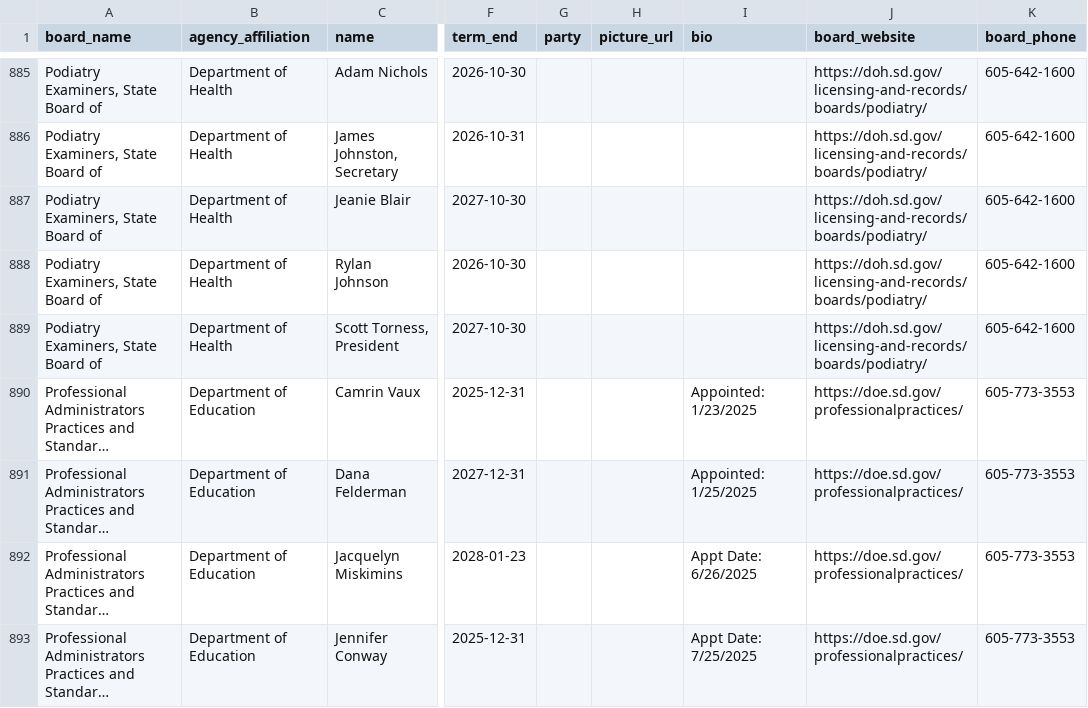
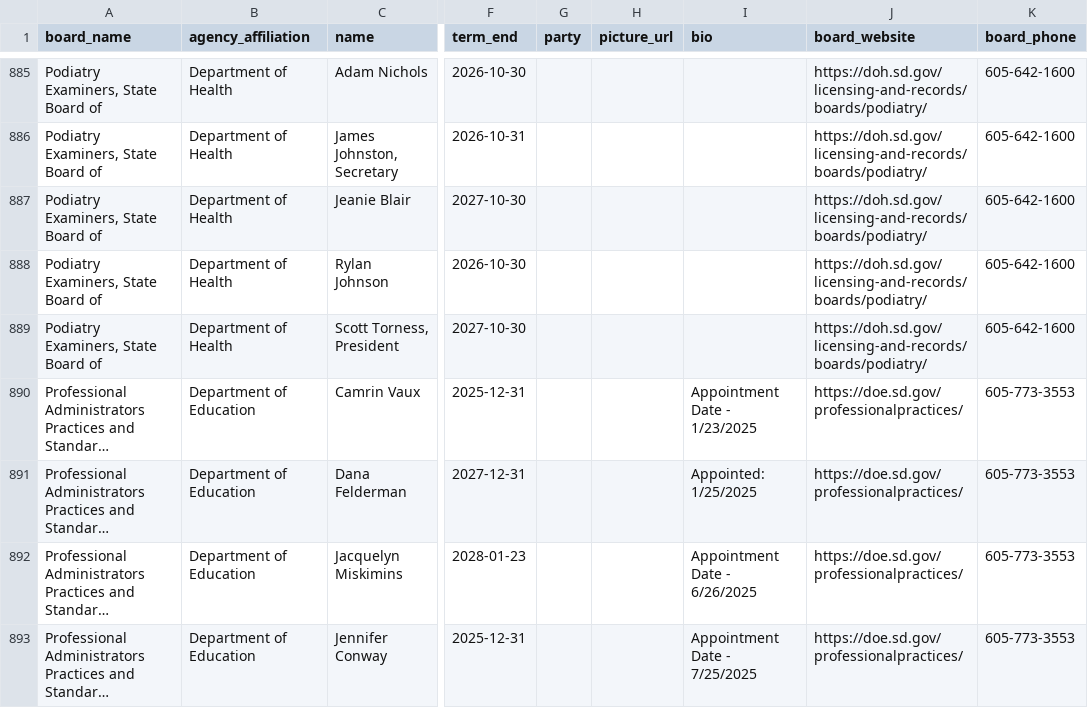
Before and after one commit to cjwinchester/south-dakota-boards-commissions, a CSV file: south-dakota-boards-and-commission-members.csv, drawn as a sheet; only a part is shown, gaps mark what is left out; long unchanged cells end in …; the diff covers the shown part only; the diff names each change by its address in the sheet, - before the commit and + after, or states it on an @@ line.

```diff
--- a/south-dakota-boards-and-commission-members.csv
+++ b/south-dakota-boards-and-commission-members.csv
-I890 (bio): Appointed: 1/23/2025
+I890 (bio): Appointment Date - 1/23/2025
-I892 (bio): Appt Date: 6/26/2025
+I892 (bio): Appointment Date - 6/26/2025
-I893 (bio): Appt Date: 7/25/2025
+I893 (bio): Appointment Date - 7/25/2025
```
Also changed, not shown: 4 added rows, 4 removed rows and 20 edited cells elsewhere in this file.
